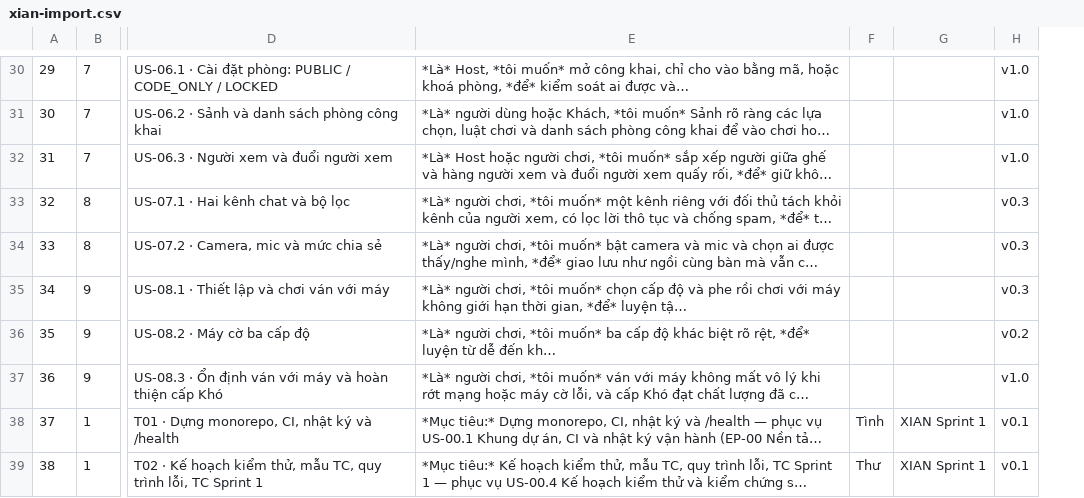
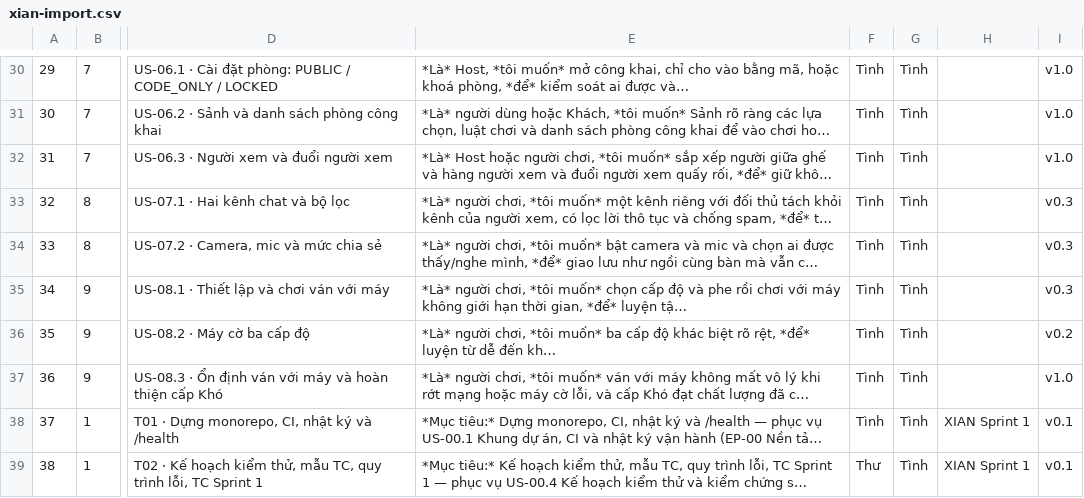
Before and after one commit to twotnguyen/XIANGQI, a CSV file: jira/xian-import.csv, drawn as a sheet; only a part is shown, gaps mark what is left out; long unchanged cells end in …; the diff covers the shown part only; the diff names each change by its address in the sheet, - before the commit and + after, or states it on an @@ line.

```diff
--- a/jira/xian-import.csv
+++ b/jira/xian-import.csv
+column G, rows 30-39: all Tình
-F30:F37: (empty)
+F30:F37: Tình
```
Also changed, not shown: 28 edited cells elsewhere in this file, 1 other file.
